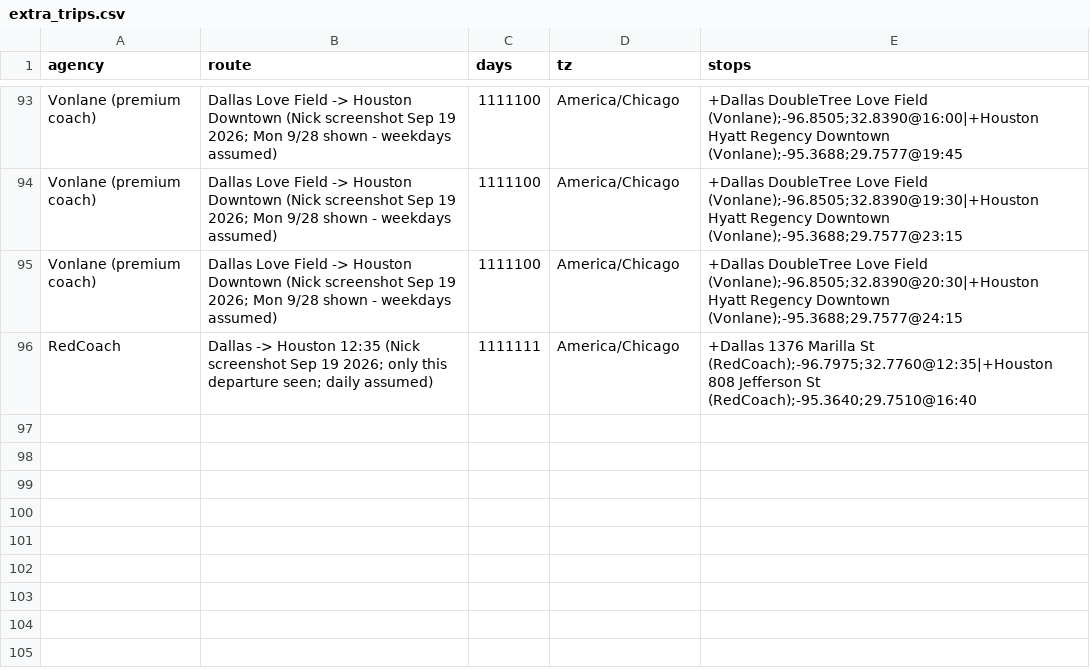
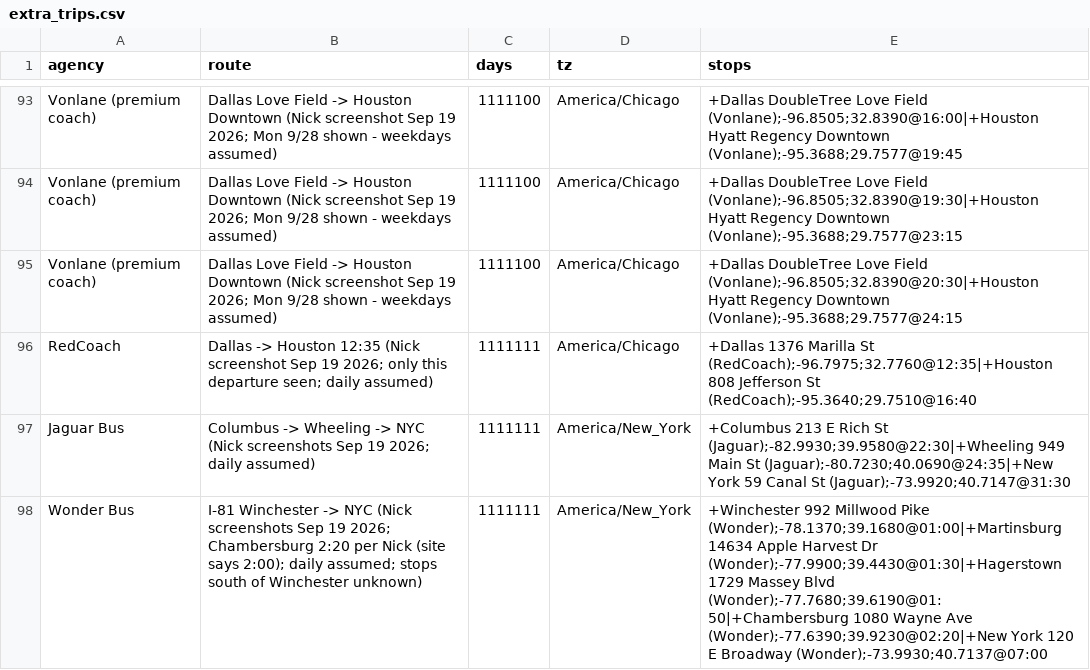
Before and after one commit to nick-pruitt-003/surface-transit-record, a CSV file: data/extra_trips.csv, drawn as a sheet; only a part is shown, gaps mark what is left out.

```diff
--- a/data/extra_trips.csv
+++ b/data/extra_trips.csv
@@ -96 +96,3 @@ Vonlane (premium coach),Dallas Love Field -> Houston Downtown (Nick screenshot S
 RedCoach,Dallas -> Houston 12:35 (Nick screenshot Sep 19 2026; only this departure seen; daily assumed),1111111,America/Chicago,+Dallas 1376 Marilla St (RedCoach);-96.7975;32.7760@12:35|+Houston 808 Jefferson St (RedCoach);-95.3640;29.7510@16:40
+Jaguar Bus,Columbus -> Wheeling -> NYC (Nick screenshots Sep 19 2026; daily assumed),1111111,America/New_York,+Columbus 213 E Rich St (Jaguar);-82.9930;39.9580@22:30|+Wheeling 949 Main St (Jaguar);-80.7230;40.0690@24:35|+New York 59 Canal St (Jaguar);-73.9920;40.7147@31:30
+Wonder Bus,I-81 Winchester -> NYC (Nick screenshots Sep 19 2026; Chambersburg 2:20 per Nick (site says 2:00); daily assumed; stops south of Winchester unknown),1111111,America/New_York,+Winchester 992 Millwood Pike (Wonder);-78.1370;39.1680@01:00|+Martinsburg 14634 Apple Harvest Dr (Wonder);-77.9900;39.4430@01:30|+Hagerstown 1729 Massey Blvd (Wonder);-77.7680;39.6190@01:50|+Chambersburg 1080 Wayne Ave (Wonder);-77.6390;39.9230@02:20|+New York 120 E Broadway (Wonder);-73.9930;40.7137@07:00
```
Also changed, not shown: 1 other file.
